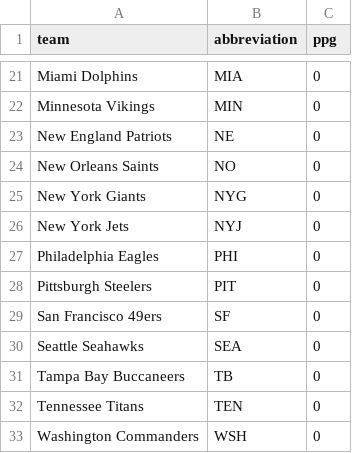
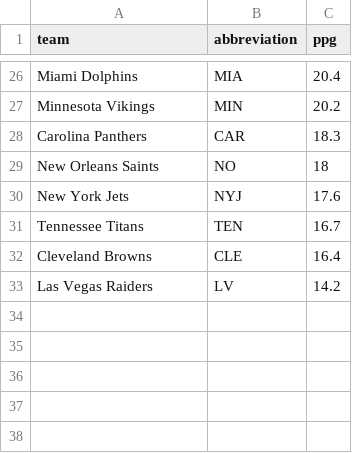
Before and after one commit to ceddto100/Kelly-s-Criterion-calculator, a CSV file: frontend/public/stats/nfl/nfl_ppg.csv, drawn as a sheet; only a part is shown, gaps mark what is left out; the diff covers the shown part only.

```diff
--- a/frontend/public/stats/nfl/nfl_ppg.csv
+++ b/frontend/public/stats/nfl/nfl_ppg.csv
@@ -21,13 +26,8 @@
-"Miami Dolphins","MIA",0
-"Minnesota Vikings","MIN",0
-"New England Patriots","NE",0
-"New Orleans Saints","NO",0
-"New York Giants","NYG",0
-"New York Jets","NYJ",0
-"Philadelphia Eagles","PHI",0
-"Pittsburgh Steelers","PIT",0
-"San Francisco 49ers","SF",0
-"Seattle Seahawks","SEA",0
-"Tampa Bay Buccaneers","TB",0
-"Tennessee Titans","TEN",0
-"Washington Commanders","WSH",0
+"Miami Dolphins","MIA",20.4
+"Minnesota Vikings","MIN",20.2
+"Carolina Panthers","CAR",18.3
+"New Orleans Saints","NO",18
+"New York Jets","NYJ",17.6
+"Tennessee Titans","TEN",16.7
+"Cleveland Browns","CLE",16.4
+"Las Vegas Raiders","LV",14.2
```
Also changed, not shown: 18 added rows, 13 removed rows and 6 edited cells elsewhere in this file, frontend/public/stats/nba/ppg.csv, frontend/public/stats/nba/turnover_margin.csv, 11 other files.
